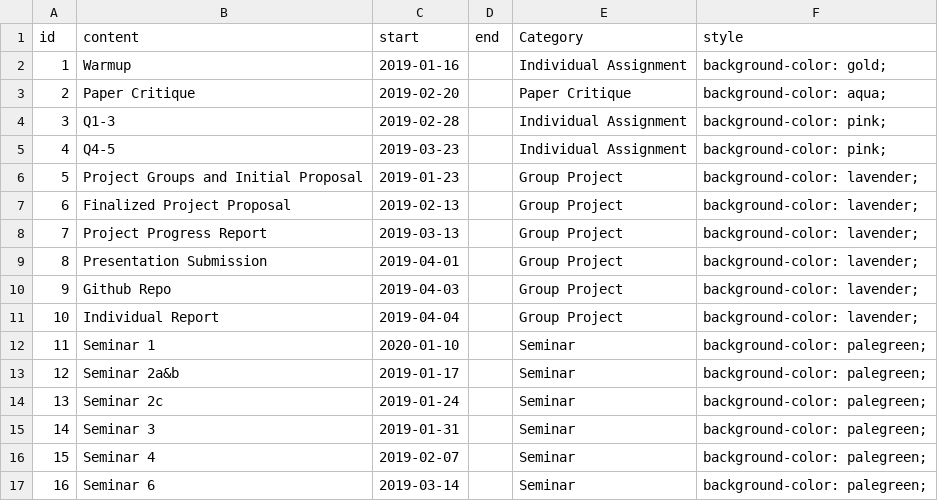
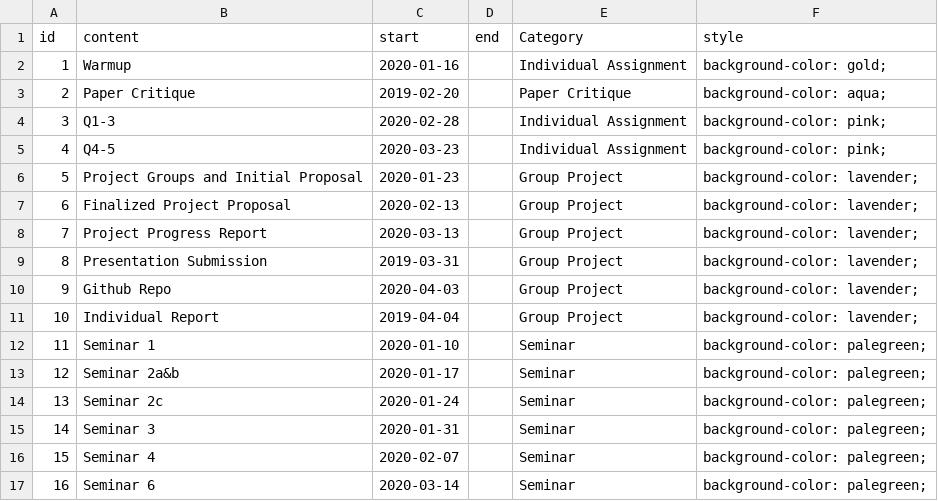
Before and after one commit to STAT540-UBC/STAT540-UBC.github.io, a CSV file: course-admin/assn_2020.csv, drawn as a sheet.

```diff
--- a/course-admin/assn_2020.csv
+++ b/course-admin/assn_2020.csv
@@ -1,17 +1,17 @@
 id,content,start,end,Category,style
-1,Warmup,2019-01-16,,Individual Assignment,background-color: gold;
+1,Warmup,2020-01-16,,Individual Assignment,background-color: gold;
 2,Paper Critique,2019-02-20,,Paper Critique,background-color: aqua;
-3,Q1-3,2019-02-28,,Individual Assignment,background-color: pink;
-4,Q4-5,2019-03-23,,Individual Assignment,background-color: pink;
-5,Project Groups and Initial Proposal,2019-01-23,,Group Project,background-color: lavender;
-6,Finalized Project Proposal,2019-02-13,,Group Project,background-color: lavender;
-7,Project Progress Report,2019-03-13,,Group Project,background-color: lavender;
-8,Presentation Submission,2019-04-01,,Group Project,background-color: lavender;
-9,Github Repo,2019-04-03,,Group Project,background-color: lavender;
+3,Q1-3,2020-02-28,,Individual Assignment,background-color: pink;
+4,Q4-5,2020-03-23,,Individual Assignment,background-color: pink;
+5,Project Groups and Initial Proposal,2020-01-23,,Group Project,background-color: lavender;
+6,Finalized Project Proposal,2020-02-13,,Group Project,background-color: lavender;
+7,Project Progress Report,2020-03-13,,Group Project,background-color: lavender;
+8,Presentation Submission,2019-03-31,,Group Project,background-color: lavender;
+9,Github Repo,2020-04-03,,Group Project,background-color: lavender;
 10,Individual Report,2019-04-04,,Group Project,background-color: lavender;
 11,Seminar 1,2020-01-10,,Seminar,background-color: palegreen;
-12,Seminar 2a&b,2019-01-17,,Seminar,background-color: palegreen;
-13,Seminar 2c ,2019-01-24,,Seminar,background-color: palegreen;
-14,Seminar 3 ,2019-01-31,,Seminar,background-color: palegreen;
-15,Seminar 4 ,2019-02-07,,Seminar,background-color: palegreen;
-16, Seminar 6 ,2019-03-14,,Seminar,background-color: palegreen;
+12,Seminar 2a&b,2020-01-17,,Seminar,background-color: palegreen;
+13,Seminar 2c ,2020-01-24,,Seminar,background-color: palegreen;
+14,Seminar 3 ,2020-01-31,,Seminar,background-color: palegreen;
+15,Seminar 4 ,2020-02-07,,Seminar,background-color: palegreen;
+16, Seminar 6 ,2020-03-14,,Seminar,background-color: palegreen;
```
Also changed, not shown: 4 other files.
